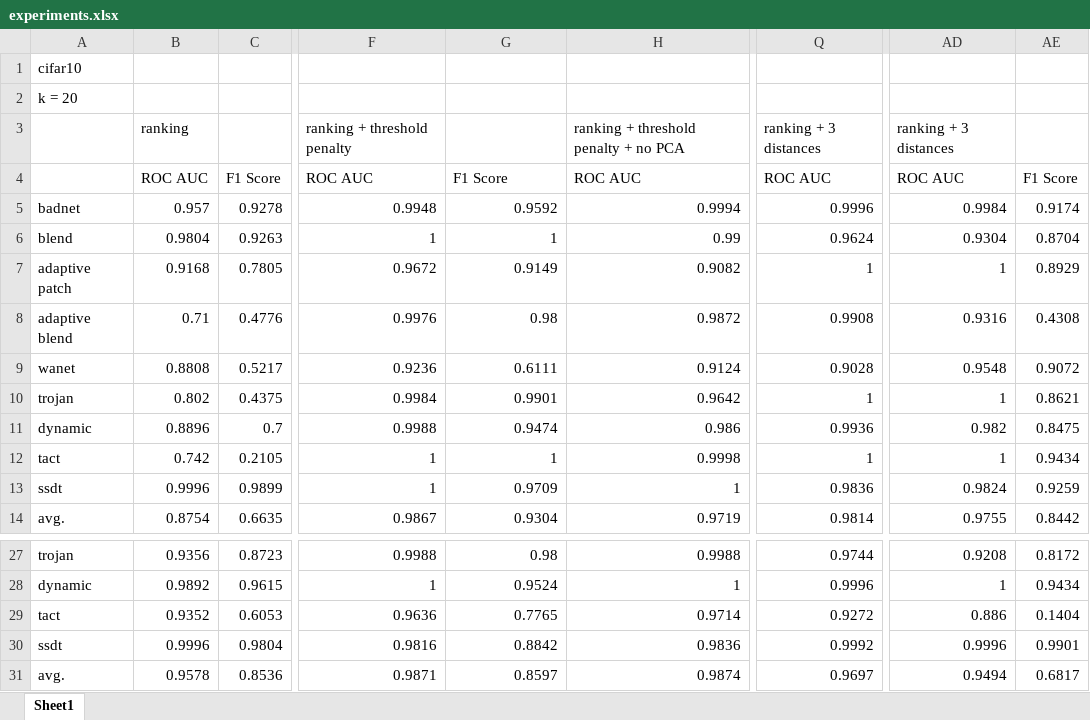
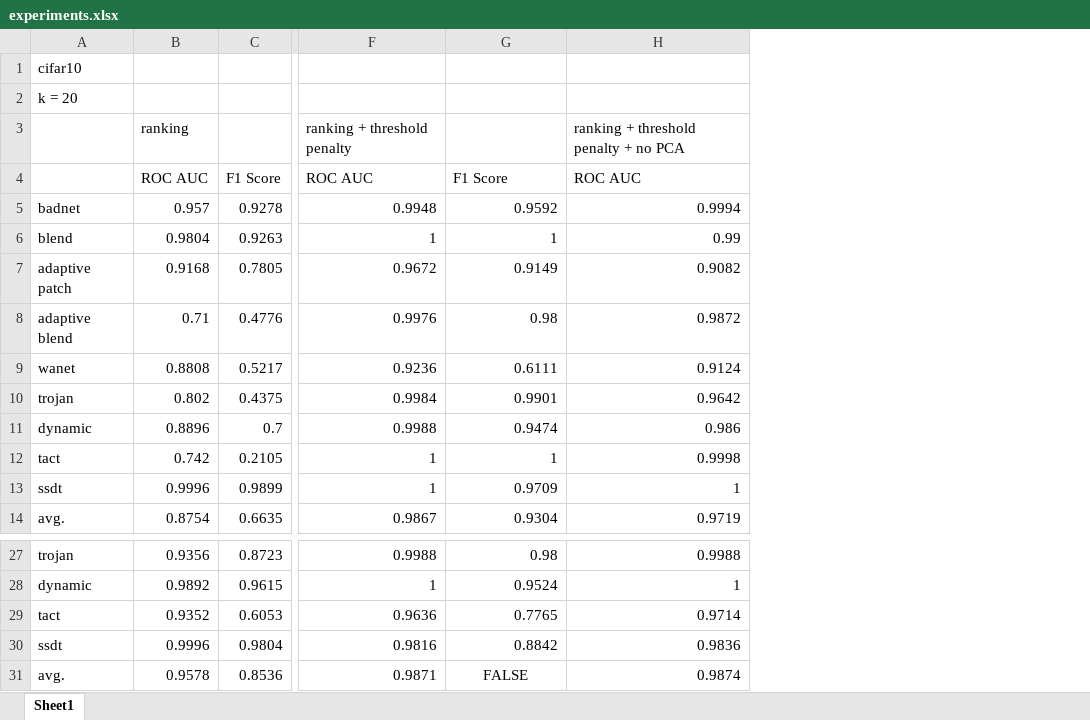
Before and after one commit to tomledeakin/backdoor-toolbox, an Excel workbook: experiments.xlsx, sheet Sheet1, drawn as a sheet; only a part is shown, gaps mark what is left out; values as stored, in another font and other column widths than the file's, no borders; the diff names each change by its address in the sheet, - before the commit and + after, or states it on an @@ line.

```diff
--- a/experiments.xlsx (sheet Sheet1)
+++ b/experiments.xlsx (sheet Sheet1)
@@ column Q hidden, rows 3-14: ranking + 3 distances | ROC AUC | 0.9996 | 0.9624 | 1 | 0.9908 | 0.9028 | 1 | 0.9936 | 1 | 0.9836 | 0.9814; rows 27-31: 0.9744 | 0.9996 | 0.9272 | 0.9992 | 0.9697 @@
@@ column AD hidden, rows 3-14: ranking + 3 distances | ROC AUC | 0.9984 | 0.9304 | 1 | 0.9316 | 0.9548 | 1 | 0.982 | 1 | 0.9824 | 0.9755; rows 27-31: 0.9208 | 1 | 0.886 | 0.9996 | 0.9494 @@
@@ column AE hidden, rows 4-14: F1 Score | 0.9174 | 0.8704 | 0.8929 | 0.4308 | 0.9072 | 0.8621 | 0.8475 | 0.9434 | 0.9259 | 0.8442; rows 27-31: 0.8172 | 0.9434 | 0.1404 | 0.9901 | 0.6817 @@
-G31: 0.8597
+G31: FALSE
-G31 alignment: right
+G31 alignment: center
```
Also changed, not shown: 1 other file.
